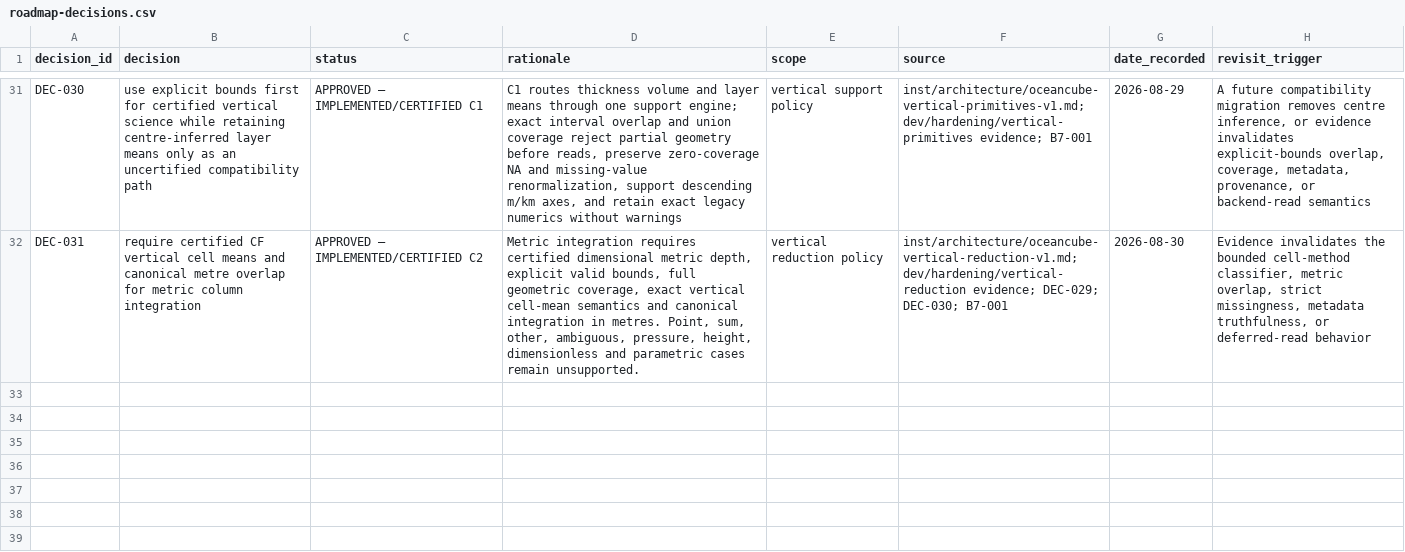
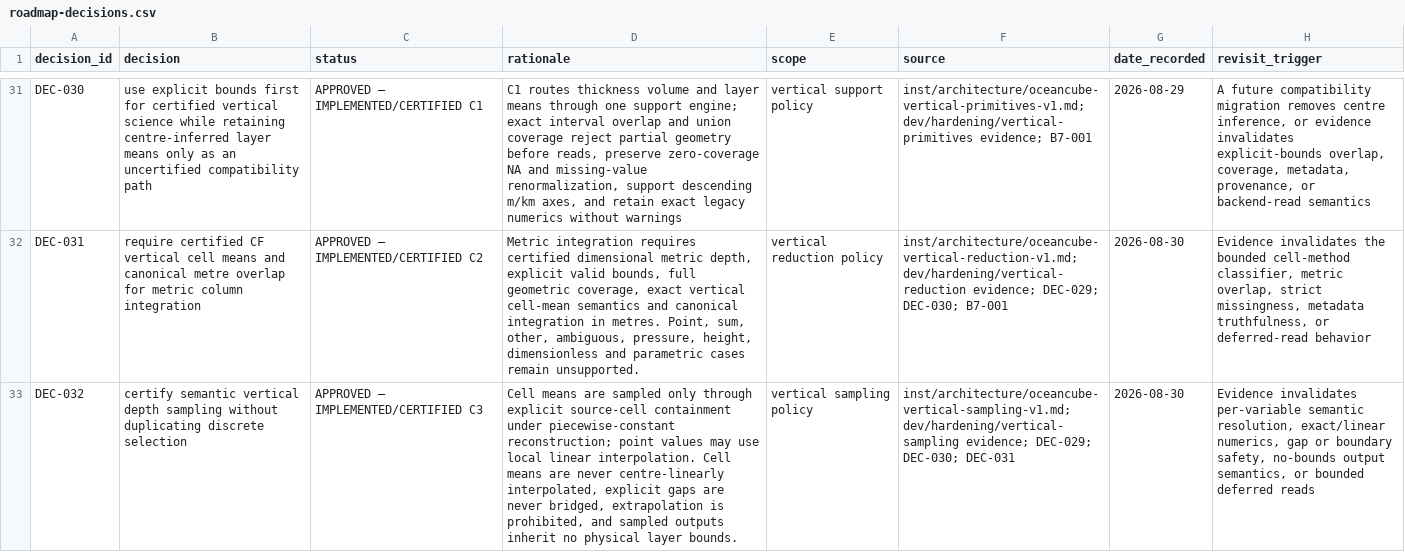
Before and after one commit to qselmer/oceancube, a CSV file: docs/roadmap/post-0.2.0/roadmap-decisions.csv, drawn as a sheet; only a part is shown, gaps mark what is left out; the diff names each change by its address in the sheet, - before the commit and + after, or states it on an @@ line.

Commit message:
feat: add certified vertical depth sampling

```diff
--- a/docs/roadmap/post-0.2.0/roadmap-decisions.csv
+++ b/docs/roadmap/post-0.2.0/roadmap-decisions.csv
+row 33: DEC-032 | certify semantic vertical depth sampling without duplicating discrete selection | APPROVED — IMPLEMENTED/CERTIFIED C3 | Cell means are sampled only through explicit source-cell containment under piecewise-constant reconstruction; point values may use local linear interpolation. Cell means are never centre-linearly interpolated, explicit gaps are never bridged, extrapolation is prohibited, and sampled outputs inherit no physical layer bounds. | vertical sampling policy | inst/architecture/oceancube-vertical-sampling-v1.md; dev/hardening/vertical-sampling evidence; DEC-029; DEC-030; DEC-031 | 2026-08-30 | Evidence invalidates per-variable semantic resolution, exact/linear numerics, gap or boundary safety, no-bounds output semantics, or bounded deferred reads
```
Also changed, not shown: handbook/tables/backend-support.csv, handbook/tables/dimension-effects.csv, 35 other files.
